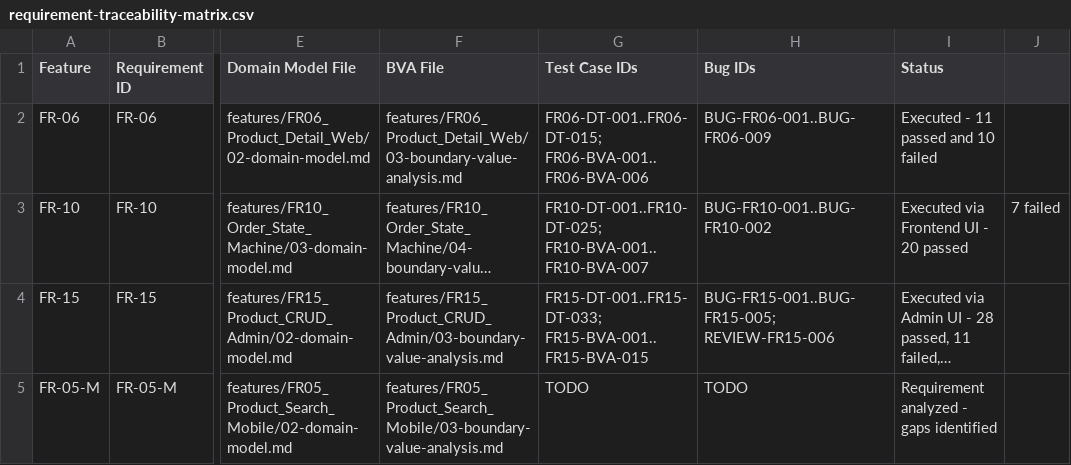
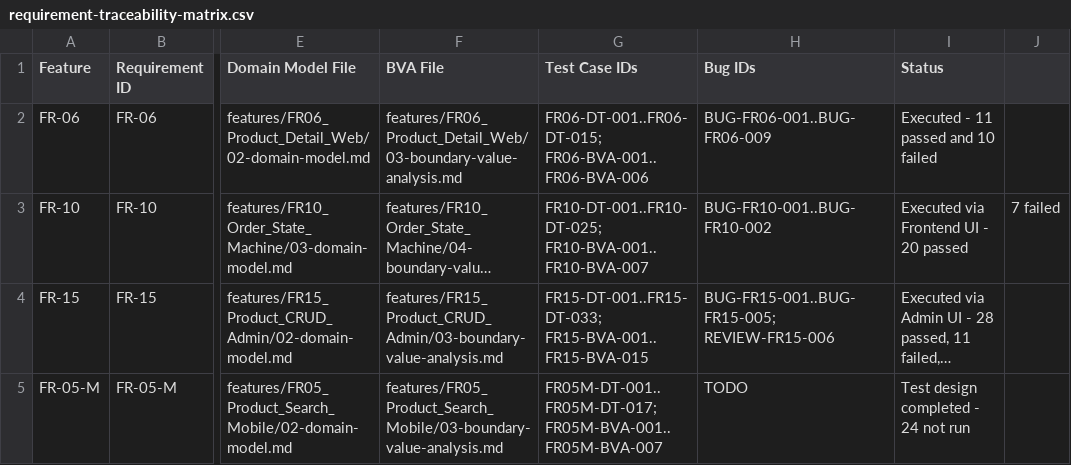
Before and after one commit to tnnhuaa/eshop-sut, a CSV file: supporting/requirement-traceability-matrix.csv, drawn as a sheet; only a part is shown, gaps mark what is left out; long unchanged cells end in …; the diff names each change by its address in the sheet, - before the commit and + after, or states it on an @@ line.

```diff
--- a/supporting/requirement-traceability-matrix.csv
+++ b/supporting/requirement-traceability-matrix.csv
-G5 (Test Case IDs): TODO
+G5 (Test Case IDs): FR05M-DT-001..FR05M-DT-017; FR05M-BVA-001..FR05M-BVA-007
-I5 (Status): Requirement analyzed - gaps identified
+I5 (Status): Test design completed - 24 not run
```
Also changed, not shown: features/FR05_Product_Search_Mobile/04-test-cases.csv, 12 other files.
